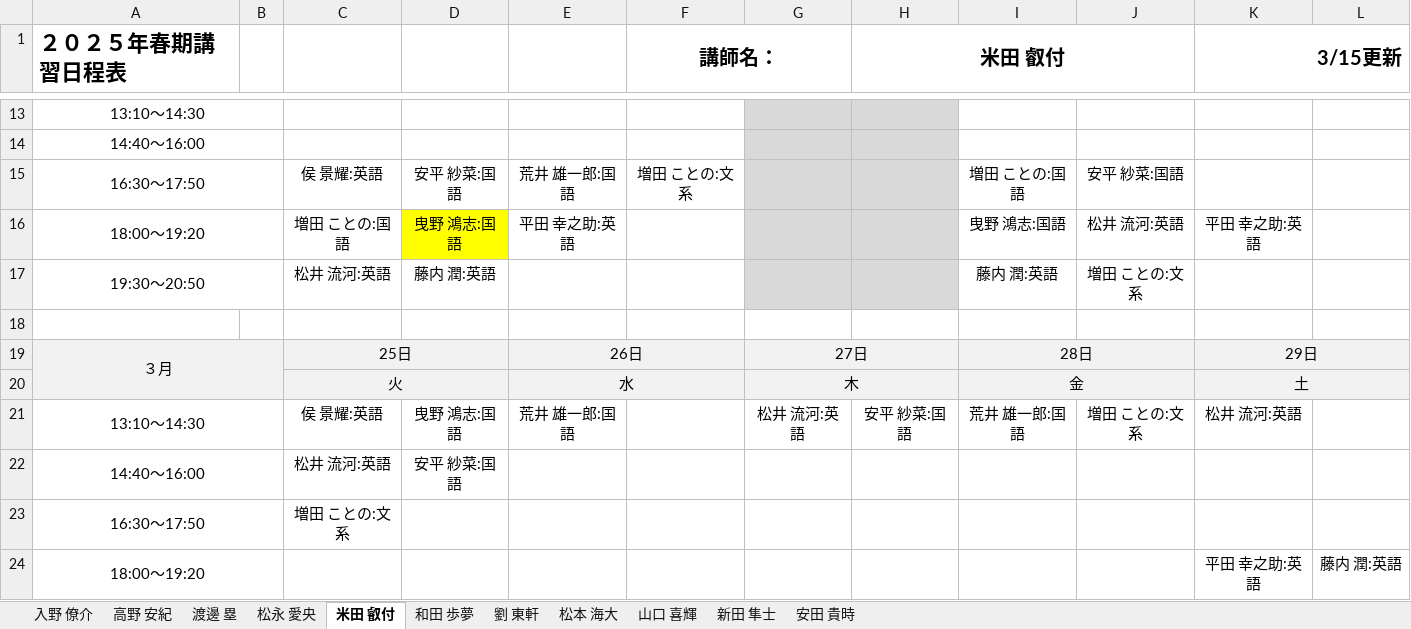
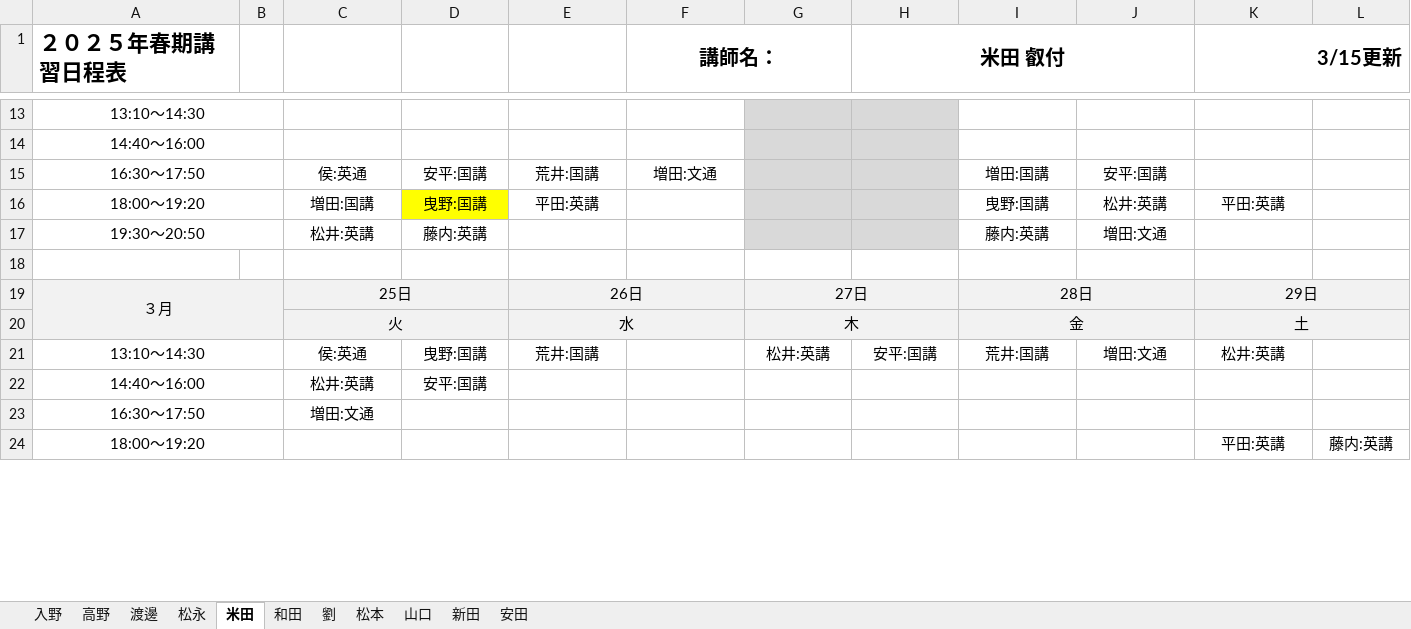
Before and after one commit to monkey01991RK/Python-Matching, an Excel workbook: output/teachers_schedule.xlsx, sheet 米田, drawn as a sheet; only a part is shown, gaps mark what is left out; values as stored, in another font and other column widths than the file's, no borders; the diff covers the shown part only; the diff names each change by its address in the sheet, - before the commit and + after, or states it on an @@ line.

```diff
--- a/output/teachers_schedule.xlsx (sheet 米田)
+++ b/output/teachers_schedule.xlsx (sheet 米田)
-sheet tab: 入野 僚介
+sheet tab: 入野
-sheet tab: 高野 安紀
+sheet tab: 高野
-sheet tab: 渡邊 塁
+sheet tab: 渡邊
-sheet tab: 松永 愛央
+sheet tab: 松永
-sheet tab: 米田 叡付
+sheet tab: 米田
-sheet tab: 和田 歩夢
+sheet tab: 和田
-sheet tab: 劉 東軒
+sheet tab: 劉
-sheet tab: 松本 海大
+sheet tab: 松本
-sheet tab: 山口 喜輝
+sheet tab: 山口
-sheet tab: 新田 隼士
+sheet tab: 新田
-sheet tab: 安田 貴時
+sheet tab: 安田
-C15: 侯 景耀:英語
+C15: 侯:英通
-D15: 安平 紗菜:国語
+D15: 安平:国講
-E15: 荒井 雄一郎:国語
+E15: 荒井:国講
-F15 (講師名：): 増田 ことの:文系
+F15 (講師名：): 増田:文通
-I15: 増田 ことの:国語
+I15: 増田:国講
-J15: 安平 紗菜:国語
+J15: 安平:国講
-C16: 増田 ことの:国語
+C16: 増田:国講
-D16: 曳野 鴻志:国語
+D16: 曳野:国講
-E16: 平田 幸之助:英語
+E16: 平田:英講
-I16: 曳野 鴻志:国語
+I16: 曳野:国講
-J16: 松井 流河:英語
+J16: 松井:英講
-K16 (3/15更新): 平田 幸之助:英語
+K16 (3/15更新): 平田:英講
-C17: 松井 流河:英語
+C17: 松井:英講
-D17: 藤内 潤:英語
+D17: 藤内:英講
-I17: 藤内 潤:英語
+I17: 藤内:英講
-J17: 増田 ことの:文系
+J17: 増田:文通
-C21: 侯 景耀:英語
+C21: 侯:英通
-D21: 曳野 鴻志:国語
+D21: 曳野:国講
-E21: 荒井 雄一郎:国語
+E21: 荒井:国講
-G21: 松井 流河:英語
+G21: 松井:英講
-H21 (米田 叡付): 安平 紗菜:国語
+H21 (米田 叡付): 安平:国講
-I21: 荒井 雄一郎:国語
+I21: 荒井:国講
-J21: 増田 ことの:文系
+J21: 増田:文通
-K21 (3/15更新): 松井 流河:英語
+K21 (3/15更新): 松井:英講
-C22: 松井 流河:英語
+C22: 松井:英講
-D22: 安平 紗菜:国語
+D22: 安平:国講
-C23: 増田 ことの:文系
+C23: 増田:文通
-K24 (3/15更新): 平田 幸之助:英語
+K24 (3/15更新): 平田:英講
-L24: 藤内 潤:英語
+L24: 藤内:英講
```
Also changed, not shown: 32 edited cells elsewhere in this sheet, sheet 入野, sheet 高野, sheet 松永, sheet 渡邊, sheet 和田, sheet 松本, 4 more sheets, output/students_elementary.xlsx, output/students_high.xlsx, 38 other files.
